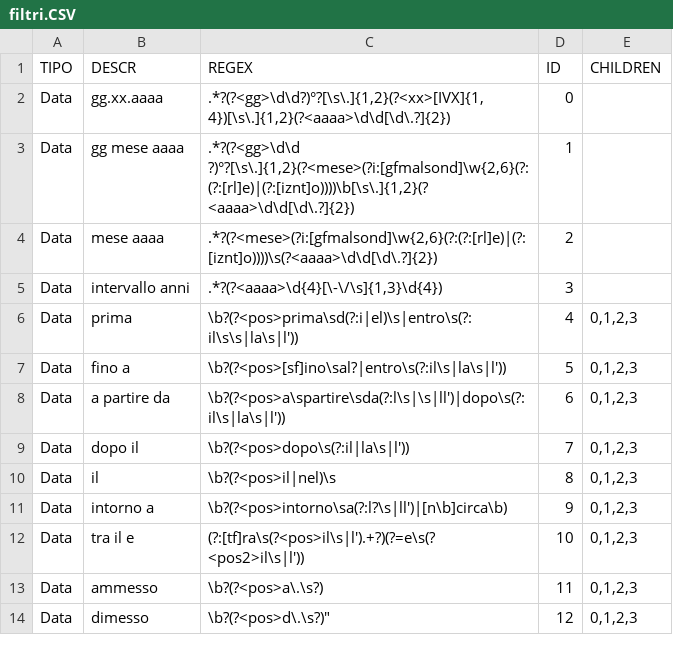
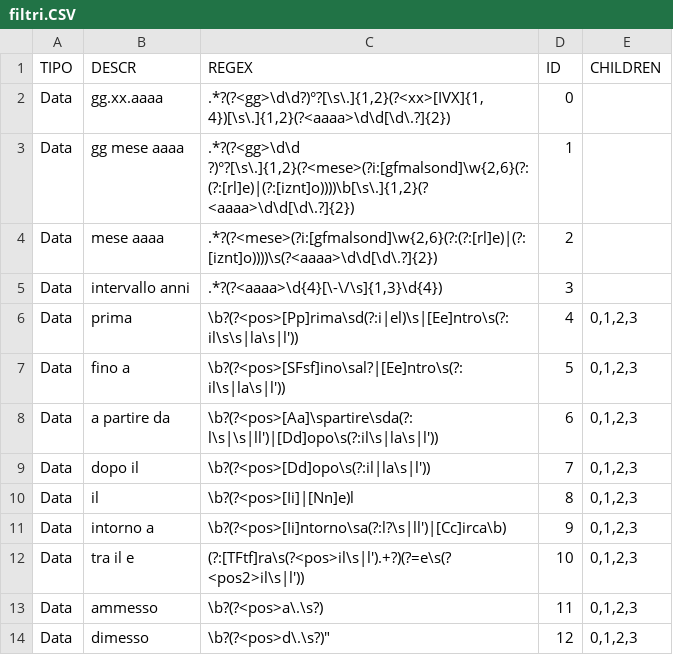
Before and after one commit to Seiseisei666/Util-Rosti, a CSV file: Util Rosti/Util Rosti/Properties/Resources/filtri.CSV, drawn as a sheet.

Commit message:
* Parser.cs: * Scanner.cs: * filtri.CSV:
* enums.cs: Scanner funzionante

```diff
--- a/Util Rosti/Util Rosti/Properties/Resources/filtri.CSV
+++ b/Util Rosti/Util Rosti/Properties/Resources/filtri.CSV
@@ -5,9 +5,9 @@ Data;mese aaaa;.*?(?<mese>(?i:[gfmalsond]\w{2,6}(?:(?:[rl]e)|(?:[iznt]o))))\s(?<
 Data;intervallo anni;.*?(?<aaaa>\d{4}[\-\/\s]{1,3}\d{4});3;
-Data;prima;\b?(?<pos>prima\sd(?:i|el)\s|entro\s(?:il\s\s|la\s|l'));4;0,1,2,3
-Data;fino a;\b?(?<pos>[sf]ino\sal?|entro\s(?:il\s|la\s|l'));5;0,1,2,3
-Data;a partire da;\b?(?<pos>a\spartire\sda(?:l\s|\s|ll')|dopo\s(?:il\s|la\s|l'));6;0,1,2,3
-Data;dopo il;\b?(?<pos>dopo\s(?:il|la\s|l'));7;0,1,2,3
-Data;il;\b?(?<pos>il|nel)\s;8;0,1,2,3
-Data;intorno a;\b?(?<pos>intorno\sa(?:l?\s|ll')|[n\b]circa\b);9;0,1,2,3
-Data;tra il e;(?:[tf]ra\s(?<pos>il\s|l').+?)(?=e\s(?<pos2>il\s|l'));10;0,1,2,3
+Data;prima;\b?(?<pos>[Pp]rima\sd(?:i|el)\s|[Ee]ntro\s(?:il\s\s|la\s|l'));4;0,1,2,3
+Data;fino a;\b?(?<pos>[SFsf]ino\sal?|[Ee]ntro\s(?:il\s|la\s|l'));5;0,1,2,3
+Data;a partire da;\b?(?<pos>[Aa]\spartire\sda(?:l\s|\s|ll')|[Dd]opo\s(?:il\s|la\s|l'));6;0,1,2,3
+Data;dopo il;\b?(?<pos>[Dd]opo\s(?:il|la\s|l'));7;0,1,2,3
+Data;il;\b?(?<pos>[Ii]|[Nn]e)l;8;0,1,2,3
+Data;intorno a;\b?(?<pos>[Ii]ntorno\sa(?:l?\s|ll')|[Cc]irca\b);9;0,1,2,3
+Data;tra il e;(?:[TFtf]ra\s(?<pos>il\s|l').+?)(?=e\s(?<pos2>il\s|l'));10;0,1,2,3
 Data;ammesso;\b?(?<pos>a\.\s?);11;0,1,2,3
```
Also changed, not shown: 3 other files.
